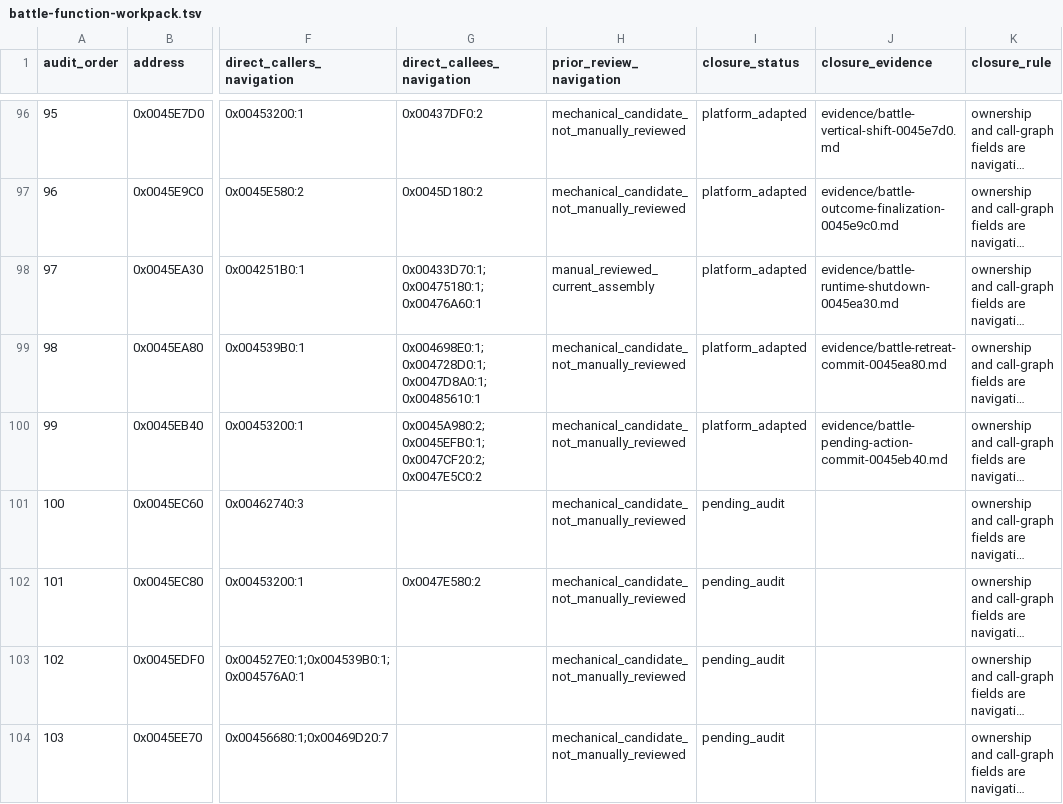
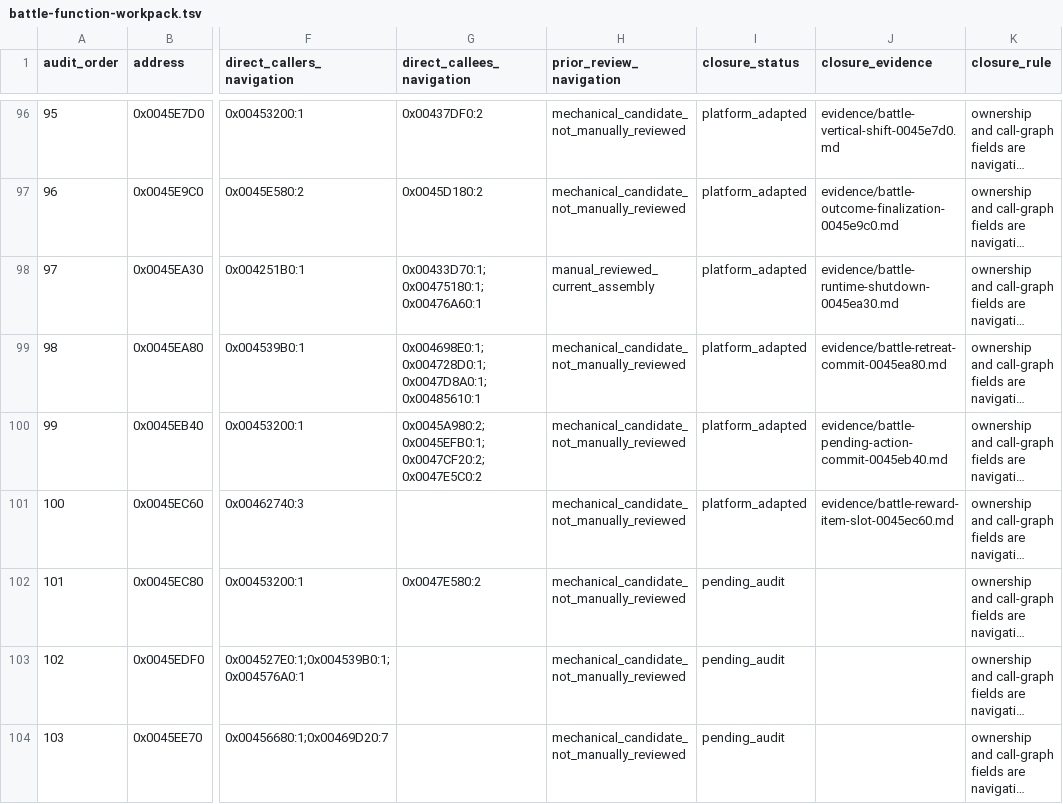
Before and after one commit to Ouroboros/OpenSWD3, a TSV file: analysis/04-reverse-engineering/inventory/battle-function-workpack.tsv, drawn as a sheet; only a part is shown, gaps mark what is left out; long unchanged cells end in …; the diff names each change by its address in the sheet, - before the commit and + after, or states it on an @@ line.

```diff
--- a/analysis/04-reverse-engineering/inventory/battle-function-workpack.tsv
+++ b/analysis/04-reverse-engineering/inventory/battle-function-workpack.tsv
-I101 (closure_status): pending_audit
+I101 (closure_status): platform_adapted
-J101 (closure_evidence): (empty)
+J101 (closure_evidence): evidence/battle-reward-item-slot-0045ec60.md
```
Also changed, not shown: 15 other files.
